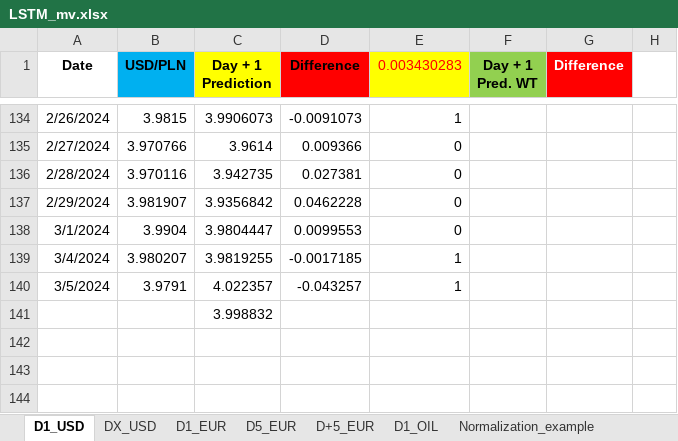
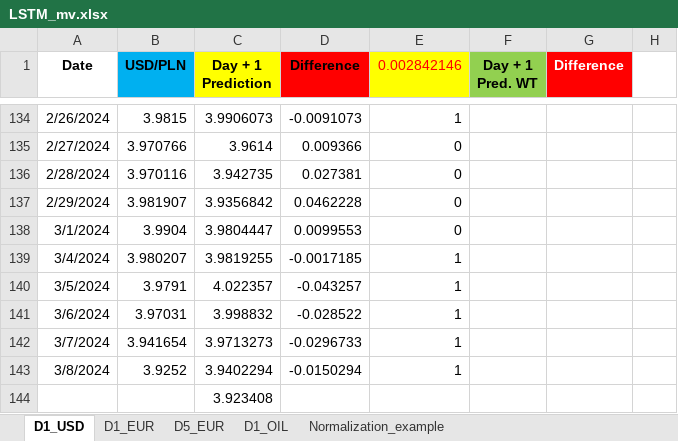
Before and after one commit to Mike7205/lstm1, an Excel workbook: LSTM_mv.xlsx, sheet D1_USD, drawn as a sheet; only a part is shown, gaps mark what is left out; values as stored, in another font and other column widths than the file's, no borders; charts and pictures not drawn; addresses are those after the commit; the diff names each change by its address in the sheet, - before the commit and + after, or states it on an @@ line.

```diff
--- a/LSTM_mv.xlsx (sheet D1_USD)
+++ b/LSTM_mv.xlsx (sheet D1_USD)
@@ sheet tab hidden: DX_USD @@
-sheet tab: D+5_EUR
-E1: 0.003430283
+E1: 0.002842146
+row 141: 3/6/2024 | 3.97031 | 3.998832 | -0.028522 | 1
+row 142: 3/7/2024 | 3.941654 | 3.9713273 | -0.0296733 | 1
+row 143: 3/8/2024 | 3.9252 | 3.9402294 | -0.0150294 | 1
-C144 (Day + 1 Prediction): 3.998832
+C144 (Day + 1 Prediction): 3.923408
```
Also changed, not shown: sheet D1_OIL, sheet D1_EUR, sheet D5_EUR.
